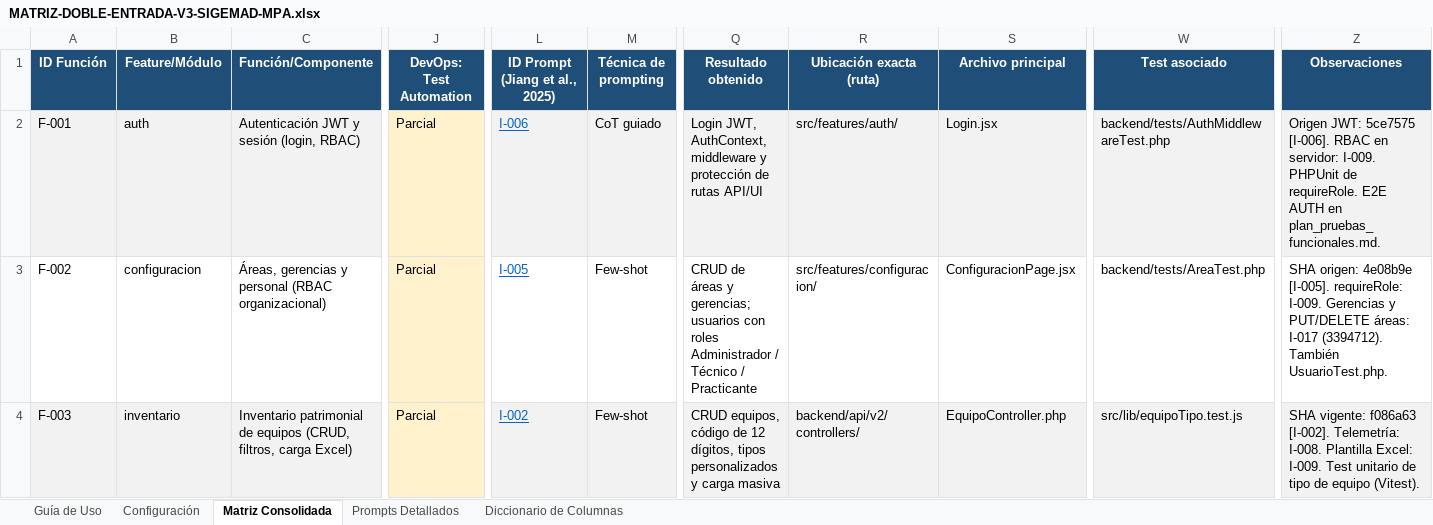
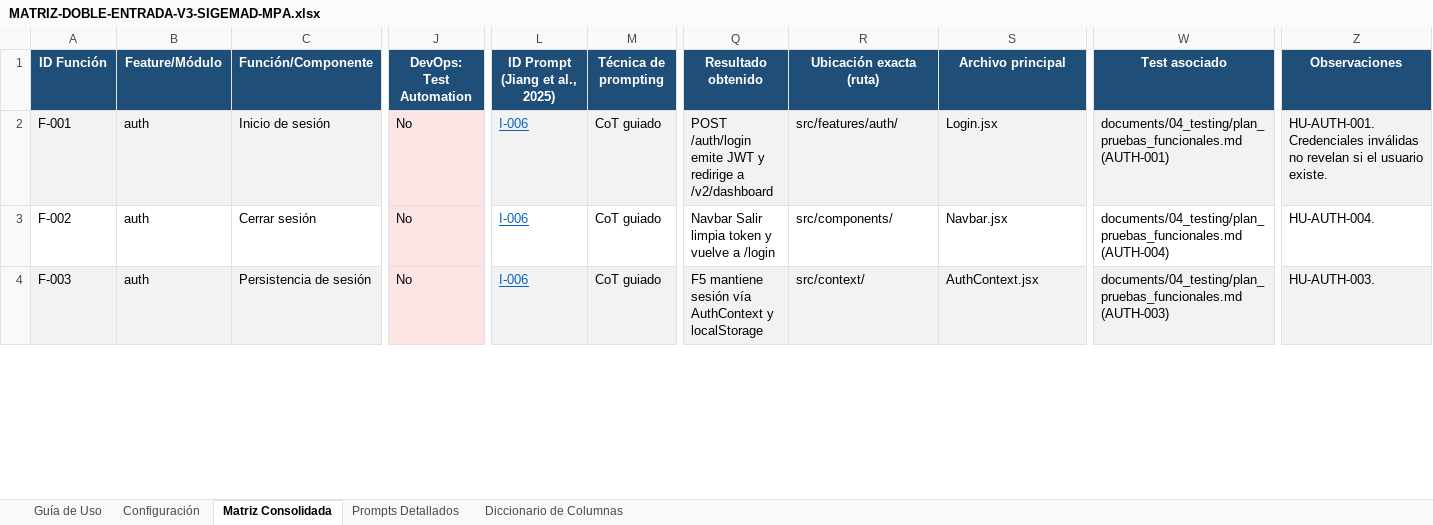
Before and after one commit to AxlTech25/Gestion-MPA, an Excel workbook: documents/matriz_doble_entrada/MATRIZ-DOBLE-ENTRADA-V3-SIGEMAD-MPA.xlsx, sheet Matriz Consolidada, drawn as a sheet; only a part is shown, gaps mark what is left out; values as stored, in another font and other column widths than the file's, no borders; the diff covers the shown part only; the diff names each change by its address in the sheet, - before the commit and + after, or states it on an @@ line.

```diff
--- a/documents/matriz_doble_entrada/MATRIZ-DOBLE-ENTRADA-V3-SIGEMAD-MPA.xlsx (sheet Matriz Consolidada)
+++ b/documents/matriz_doble_entrada/MATRIZ-DOBLE-ENTRADA-V3-SIGEMAD-MPA.xlsx (sheet Matriz Consolidada)
-C2 (Función/Componente): Autenticación JWT y sesión (login, RBAC)
+C2 (Función/Componente): Inicio de sesión
-J2:J4 (DevOps: Test Automation): Parcial
+J2:J4 (DevOps: Test Automation): No
-Q2 (Resultado obtenido): Login JWT, AuthContext, middleware y protección de rutas API/UI
+Q2 (Resultado obtenido): POST /auth/login emite JWT y redirige a /v2/dashboard
-W2 (Test asociado): backend/tests/AuthMiddlewareTest.php
+W2 (Test asociado): documents/04_testing/plan_pruebas_funcionales.md (AUTH-001)
-Z2 (Observaciones): Origen JWT: 5ce7575 [I-006]. RBAC en servidor: I-009. PHPUnit de requireRole. E2E AUTH en plan_pruebas_funcionales.md.
+Z2 (Observaciones): HU-AUTH-001. Credenciales inválidas no revelan si el usuario existe.
-B3 (Feature/Módulo): configuracion
+B3 (Feature/Módulo): auth
-C3 (Función/Componente): Áreas, gerencias y personal (RBAC organizacional)
+C3 (Función/Componente): Cerrar sesión
-L3 (ID Prompt (Jiang et al., 2025)): I-005
+L3 (ID Prompt (Jiang et al., 2025)): I-006
-M3:M4 (Técnica de prompting): Few-shot
+M3:M4 (Técnica de prompting): CoT guiado
-Q3 (Resultado obtenido): CRUD de áreas y gerencias; usuarios con roles Administrador / Técnico / Practicante
+Q3 (Resultado obtenido): Navbar Salir limpia token y vuelve a /login
-R3 (Ubicación exacta (ruta)): src/features/configuracion/
+R3 (Ubicación exacta (ruta)): src/components/
-S3 (Archivo principal): ConfiguracionPage.jsx
+S3 (Archivo principal): Navbar.jsx
-W3 (Test asociado): backend/tests/AreaTest.php
+W3 (Test asociado): documents/04_testing/plan_pruebas_funcionales.md (AUTH-004)
-Z3 (Observaciones): SHA origen: 4e08b9e [I-005]. requireRole: I-009. Gerencias y PUT/DELETE áreas: I-017 (3394712). También UsuarioTest.php.
+Z3 (Observaciones): HU-AUTH-004.
-B4 (Feature/Módulo): inventario
+B4 (Feature/Módulo): auth
-C4 (Función/Componente): Inventario patrimonial de equipos (CRUD, filtros, carga Excel)
+C4 (Función/Componente): Persistencia de sesión
-L4 (ID Prompt (Jiang et al., 2025)): I-002
+L4 (ID Prompt (Jiang et al., 2025)): I-006
-Q4 (Resultado obtenido): CRUD equipos, código de 12 dígitos, tipos personalizados y carga masiva
+Q4 (Resultado obtenido): F5 mantiene sesión vía AuthContext y localStorage
-R4 (Ubicación exacta (ruta)): backend/api/v2/controllers/
+R4 (Ubicación exacta (ruta)): src/context/
-S4 (Archivo principal): EquipoController.php
+S4 (Archivo principal): AuthContext.jsx
-W4 (Test asociado): src/lib/equipoTipo.test.js
+W4 (Test asociado): documents/04_testing/plan_pruebas_funcionales.md (AUTH-003)
-Z4 (Observaciones): SHA vigente: f086a63 [I-002]. Telemetría: I-008. Plantilla Excel: I-009. Test unitario de tipo de equipo (Vitest).
+Z4 (Observaciones): HU-AUTH-003.
```
Also changed, not shown: 42 added rows, 89 edited cells and cell formats elsewhere in this sheet, sheet Prompts Detallados, sheet Guía de Uso, sheet Diccionario de Columnas, 4 other files.
